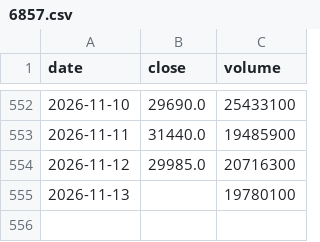
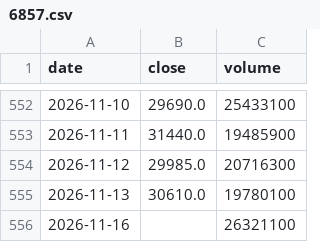
Before and after one commit to Slowinvestor/kabu-board, a CSV file: data/6857.csv, drawn as a sheet; only a part is shown, gaps mark what is left out.

```diff
--- a/data/6857.csv
+++ b/data/6857.csv
@@ -554,2 +554,3 @@ date,close,volume
 2026-11-12,29985.0,20716300
-2026-11-13,,19780100
+2026-11-13,30610.0,19780100
+2026-11-16,,26321100
```
Also changed, not shown: data/2002.csv, data/4911.csv, 55 other files.
